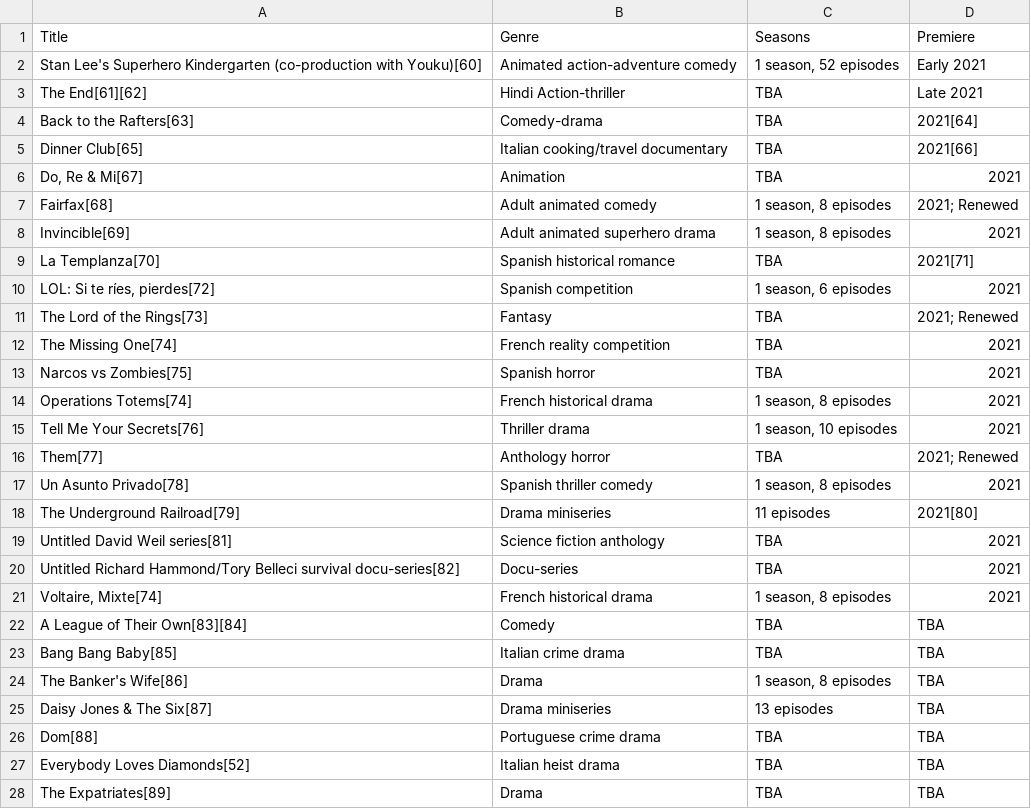
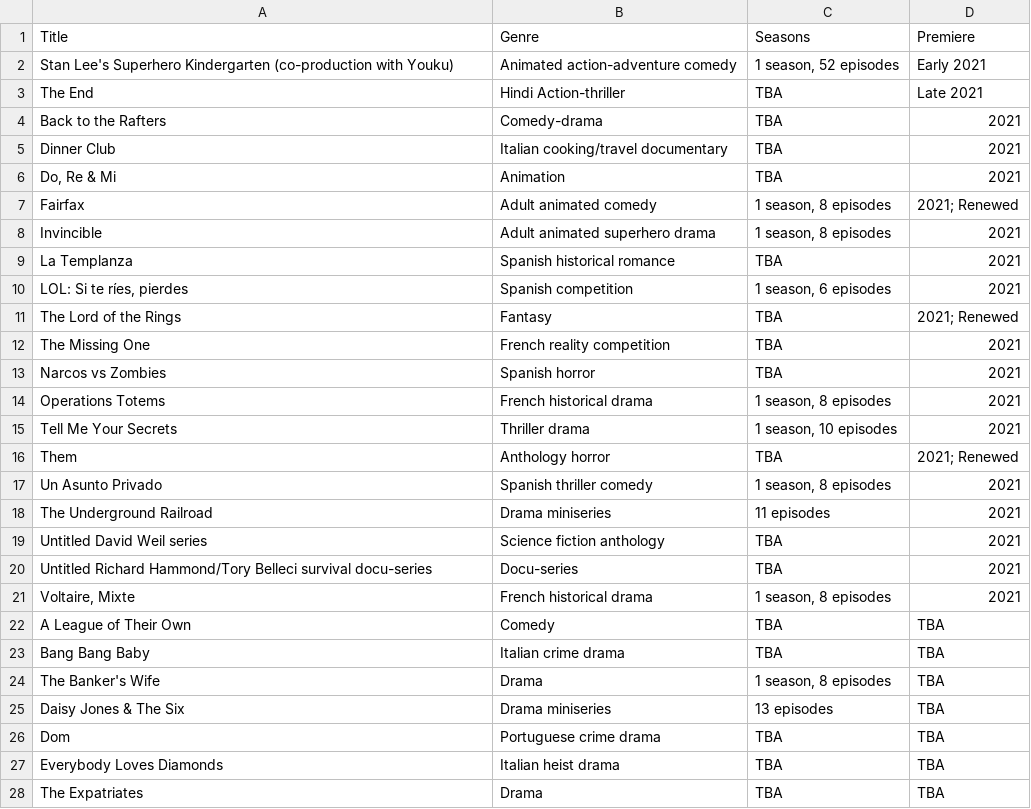
Before and after one commit to Fynn-Mehrens/original-content-eda, a CSV file: datasets/amazon/shows/table-16.csv, drawn as a sheet; only a part is shown; the diff covers the shown part only.

Commit message:
Update table-16.csv

```diff
--- a/datasets/amazon/shows/table-16.csv
+++ b/datasets/amazon/shows/table-16.csv
@@ -1,28 +1,28 @@
 Title,Genre,Seasons,Premiere
-Stan Lee's Superhero Kindergarten (co-production with Youku)[60],Animated action-adventure comedy,"1 season, 52 episodes",Early 2021
-The End[61][62],Hindi Action-thriller,TBA,Late 2021
-Back to the Rafters[63],Comedy-drama,TBA,2021[64]
-Dinner Club[65],Italian cooking/travel documentary,TBA,2021[66]
-"Do, Re & Mi[67]",Animation,TBA,2021
-Fairfax[68],Adult animated comedy,"1 season, 8 episodes",2021; Renewed
-Invincible[69],Adult animated superhero drama,"1 season, 8 episodes",2021
-La Templanza[70],Spanish historical romance,TBA,2021[71]
-"LOL: Si te ríes, pierdes[72]",Spanish competition,"1 season, 6 episodes",2021
-The Lord of the Rings[73],Fantasy,TBA,2021; Renewed
-The Missing One[74],French reality competition,TBA,2021
-Narcos vs Zombies[75],Spanish horror,TBA,2021
-Operations Totems[74],French historical drama,"1 season, 8 episodes",2021
-Tell Me Your Secrets[76],Thriller drama,"1 season, 10 episodes",2021
-Them[77],Anthology horror,TBA,2021; Renewed
-Un Asunto Privado[78],Spanish thriller comedy,"1 season, 8 episodes",2021
-The Underground Railroad[79],Drama miniseries,11 episodes,2021[80]
-Untitled David Weil series[81],Science fiction anthology,TBA,2021
-Untitled Richard Hammond/Tory Belleci survival docu-series[82],Docu-series,TBA,2021
-"Voltaire, Mixte[74]",French historical drama,"1 season, 8 episodes",2021
-A League of Their Own[83][84],Comedy,TBA,TBA
-Bang Bang Baby[85],Italian crime drama,TBA,TBA
-The Banker's Wife[86],Drama,"1 season, 8 episodes",TBA
-Daisy Jones & The Six[87],Drama miniseries,13 episodes,TBA
-Dom[88],Portuguese crime drama,TBA,TBA
-Everybody Loves Diamonds[52],Italian heist drama,TBA,TBA
-The Expatriates[89],Drama,TBA,TBA
+Stan Lee's Superhero Kindergarten (co-production with Youku),Animated action-adventure comedy,"1 season, 52 episodes",Early 2021
+The End,Hindi Action-thriller,TBA,Late 2021
+Back to the Rafters,Comedy-drama,TBA,2021
+Dinner Club,Italian cooking/travel documentary,TBA,2021
+"Do, Re & Mi",Animation,TBA,2021
+Fairfax,Adult animated comedy,"1 season, 8 episodes",2021; Renewed
+Invincible,Adult animated superhero drama,"1 season, 8 episodes",2021
+La Templanza,Spanish historical romance,TBA,2021
+"LOL: Si te ríes, pierdes",Spanish competition,"1 season, 6 episodes",2021
+The Lord of the Rings,Fantasy,TBA,2021; Renewed
+The Missing One,French reality competition,TBA,2021
+Narcos vs Zombies,Spanish horror,TBA,2021
+Operations Totems,French historical drama,"1 season, 8 episodes",2021
+Tell Me Your Secrets,Thriller drama,"1 season, 10 episodes",2021
+Them,Anthology horror,TBA,2021; Renewed
+Un Asunto Privado,Spanish thriller comedy,"1 season, 8 episodes",2021
+The Underground Railroad,Drama miniseries,11 episodes,2021
+Untitled David Weil series,Science fiction anthology,TBA,2021
+Untitled Richard Hammond/Tory Belleci survival docu-series,Docu-series,TBA,2021
+"Voltaire, Mixte",French historical drama,"1 season, 8 episodes",2021
+A League of Their Own,Comedy,TBA,TBA
+Bang Bang Baby,Italian crime drama,TBA,TBA
+The Banker's Wife,Drama,"1 season, 8 episodes",TBA
+Daisy Jones & The Six,Drama miniseries,13 episodes,TBA
+Dom,Portuguese crime drama,TBA,TBA
+Everybody Loves Diamonds,Italian heist drama,TBA,TBA
+The Expatriates,Drama,TBA,TBA
```
Also changed, not shown: 28 edited cells elsewhere in this file.
